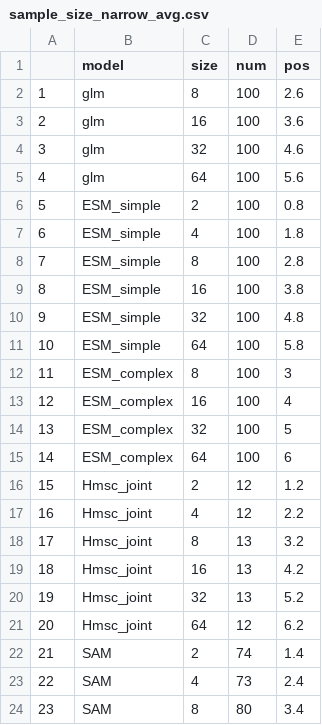
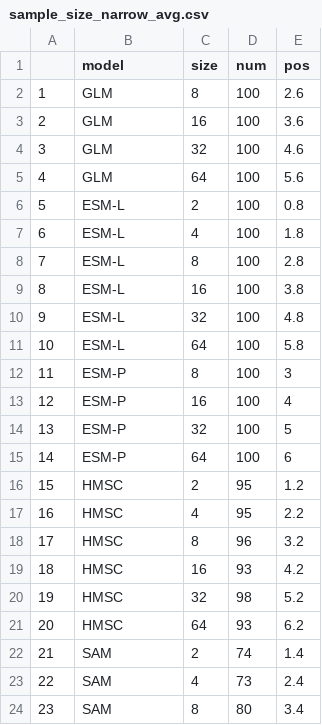
Before and after one commit to kerickson22/SDMs_for_rare_species_modeling, a CSV file: data/sample_size_narrow_avg.csv, drawn as a sheet; only a part is shown.

```diff
--- a/data/sample_size_narrow_avg.csv
+++ b/data/sample_size_narrow_avg.csv
@@ -1,22 +1,22 @@
 "","model","size","num","pos"
-"1","glm","8",100,2.6
-"2","glm","16",100,3.6
-"3","glm","32",100,4.6
-"4","glm","64",100,5.6
-"5","ESM_simple","2",100,0.8
-"6","ESM_simple","4",100,1.8
-"7","ESM_simple","8",100,2.8
-"8","ESM_simple","16",100,3.8
-"9","ESM_simple","32",100,4.8
-"10","ESM_simple","64",100,5.8
-"11","ESM_complex","8",100,3
-"12","ESM_complex","16",100,4
-"13","ESM_complex","32",100,5
-"14","ESM_complex","64",100,6
-"15","Hmsc_joint","2",12,1.2
-"16","Hmsc_joint","4",12,2.2
-"17","Hmsc_joint","8",13,3.2
-"18","Hmsc_joint","16",13,4.2
-"19","Hmsc_joint","32",13,5.2
-"20","Hmsc_joint","64",12,6.2
+"1","GLM","8",100,2.6
+"2","GLM","16",100,3.6
+"3","GLM","32",100,4.6
+"4","GLM","64",100,5.6
+"5","ESM-L","2",100,0.8
+"6","ESM-L","4",100,1.8
+"7","ESM-L","8",100,2.8
+"8","ESM-L","16",100,3.8
+"9","ESM-L","32",100,4.8
+"10","ESM-L","64",100,5.8
+"11","ESM-P","8",100,3
+"12","ESM-P","16",100,4
+"13","ESM-P","32",100,5
+"14","ESM-P","64",100,6
+"15","HMSC","2",95,1.2
+"16","HMSC","4",95,2.2
+"17","HMSC","8",96,3.2
+"18","HMSC","16",93,4.2
+"19","HMSC","32",98,5.2
+"20","HMSC","64",93,6.2
 "21","SAM","2",74,1.4
```
Also changed, not shown: data/sample_size_broad_avg.csv, data/sample_size_broad_ext.csv, 44 other files.
